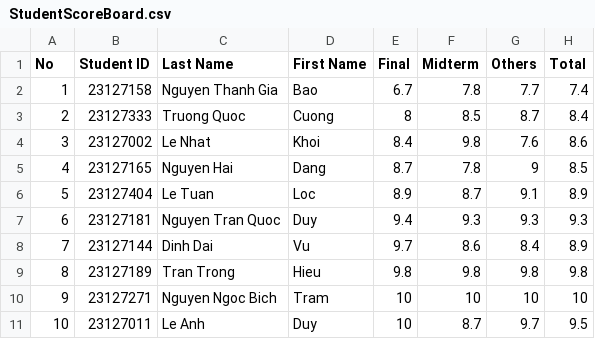
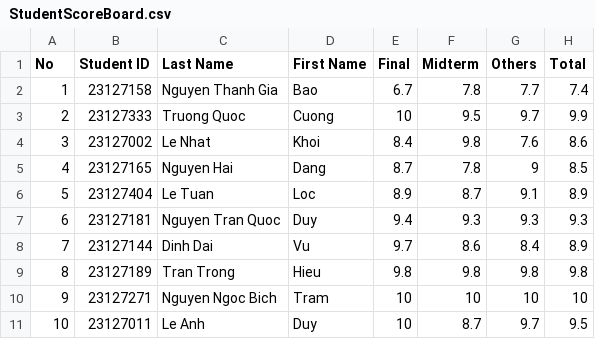
Before and after one commit to TQC0103/CourseManagingSystemGroup12, a CSV file: Database/SchoolYear/2023-2024/Semester2/BAA00004/23CLC03/StudentScoreBoard.csv, drawn as a sheet.

```diff
--- a/Database/SchoolYear/2023-2024/Semester2/BAA00004/23CLC03/StudentScoreBoard.csv
+++ b/Database/SchoolYear/2023-2024/Semester2/BAA00004/23CLC03/StudentScoreBoard.csv
@@ -2,3 +2,3 @@ No,Student ID,Last Name,First Name,Final,Midterm,Others,Total
 1,23127158,Nguyen Thanh Gia,Bao,6.7,7.8,7.7,7.4
-2,23127333,Truong Quoc,Cuong,8,8.5,8.7,8.4
+2,23127333,Truong Quoc,Cuong,10,9.5,9.7,9.9
 3,23127002,Le Nhat,Khoi,8.4,9.8,7.6,8.6
```
Also changed, not shown: Database/Class/23CLC03/Students/23CLC03.csv, Database/SchoolYear/2023-2024/Semester2/CSC10002/23CLC03/StudentScoreBoard.csv, 20 other files.
